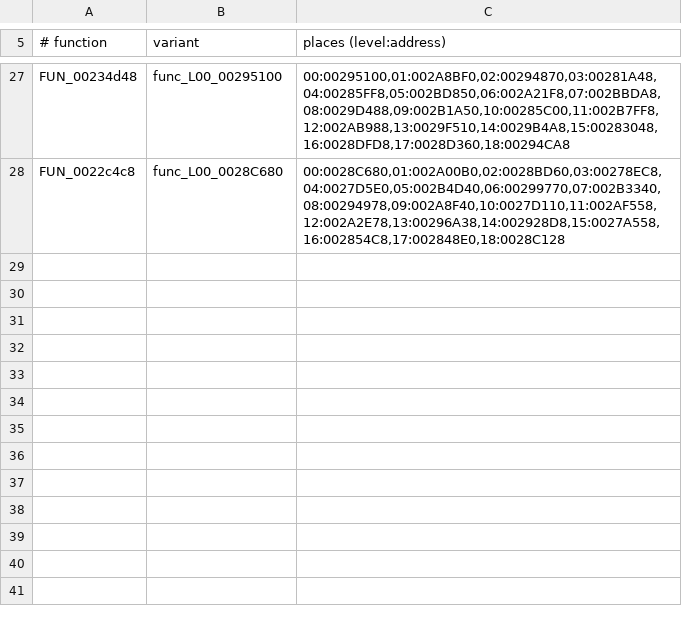
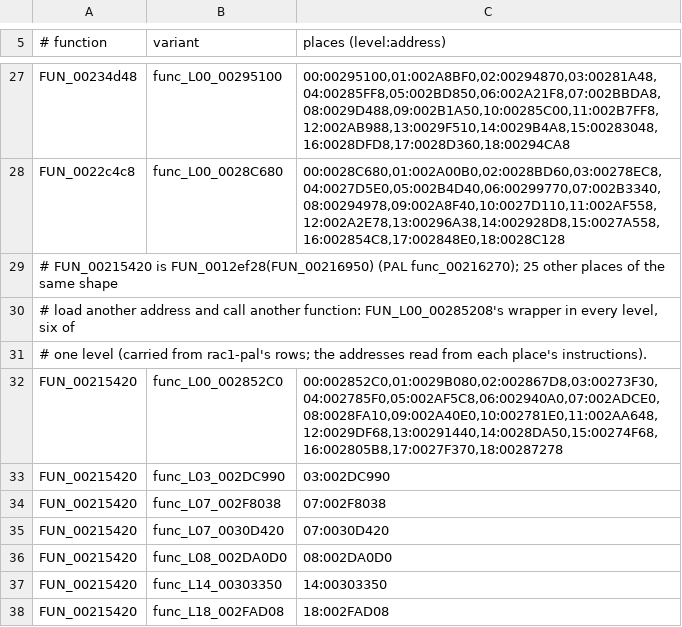
Before and after one commit to DrLegitamate/OpenRAC, a TSV file: port/game/rac1-ntsc/split_places.tsv, drawn as a sheet; only a part is shown, gaps mark what is left out; the diff names each change by its address in the sheet, - before the commit and + after, or states it on an @@ line.

```diff
--- a/port/game/rac1-ntsc/split_places.tsv
+++ b/port/game/rac1-ntsc/split_places.tsv
+row 29: # FUN_00215420 is FUN_0012ef28(FUN_00216950) (PAL func_00216270); 25 other places of the same shape
+row 30: # load another address and call another function: FUN_L00_00285208's wrapper in every level, six of
+row 31: # one level (carried from rac1-pal's rows; the addresses read from each place's instructions).
+row 32: FUN_00215420 | func_L00_002852C0 | 00:002852C0,01:0029B080,02:002867D8,03:00273F30,04:002785F0,05:002AF5C8,06:002940A0,07:002ADCE0,08:0028FA10,09:002A40E0,10:002781E0,11:002AA648,12:0029DF68,13:00291440,14:0028DA50,15:00274F68,16:002805B8,17:0027F370,18:00287278
+row 33: FUN_00215420 | func_L03_002DC990 | 03:002DC990
+row 34: FUN_00215420 | func_L07_002F8038 | 07:002F8038
+row 35: FUN_00215420 | func_L07_0030D420 | 07:0030D420
+row 36: FUN_00215420 | func_L08_002DA0D0 | 08:002DA0D0
+row 37: FUN_00215420 | func_L14_00303350 | 14:00303350
+row 38: FUN_00215420 | func_L18_002FAD08 | 18:002FAD08
```
Also changed, not shown: port/game/rac1-ntsc/libraries.tsv, 12 other files.
